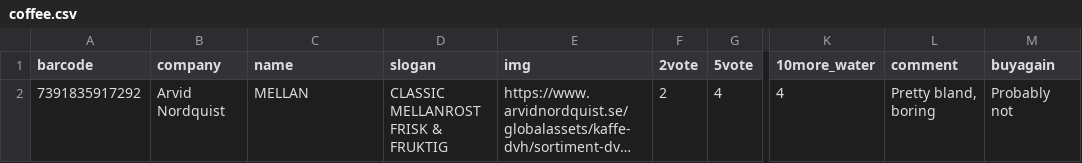
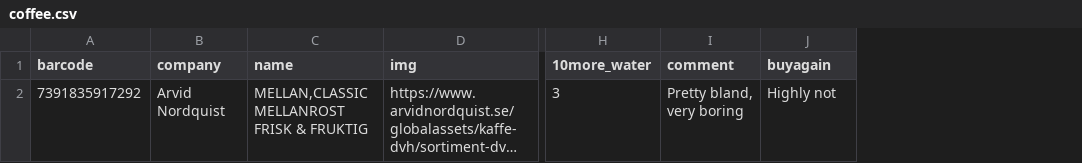
Before and after one commit to olandr/canrate, a CSV file: data/coffee.csv, drawn as a sheet; only a part is shown, gaps mark what is left out; long unchanged cells end in …; removed rows and columns are numbered as before the commit, all else as after; the diff names each change by its address in the sheet, - before the commit and + after, or states it on an @@ line.

```diff
--- a/data/coffee.csv
+++ b/data/coffee.csv
-column D (slogan), row 2: CLASSIC MELLANROST FRISK & FRUKTIG
-column F (2vote), row 2: 2
-column G (5vote), row 2: 4
-C2 (name): MELLAN
+C2 (name): MELLAN,CLASSIC MELLANROST FRISK & FRUKTIG
-H2 (10more_water): 4
+H2 (10more_water): 3
-I2 (comment): Pretty bland, boring
+I2 (comment): Pretty bland, very boring
-J2 (buyagain): Probably not
+J2 (buyagain): Highly not
```
Also changed, not shown: 9 other files.
